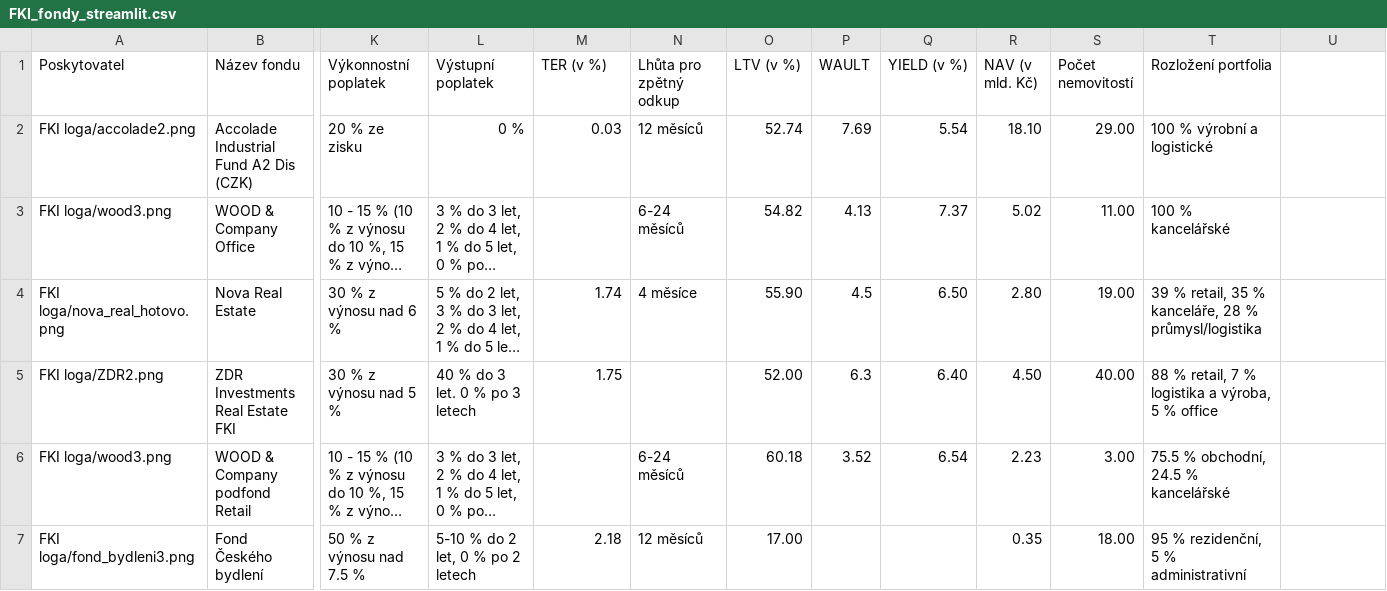
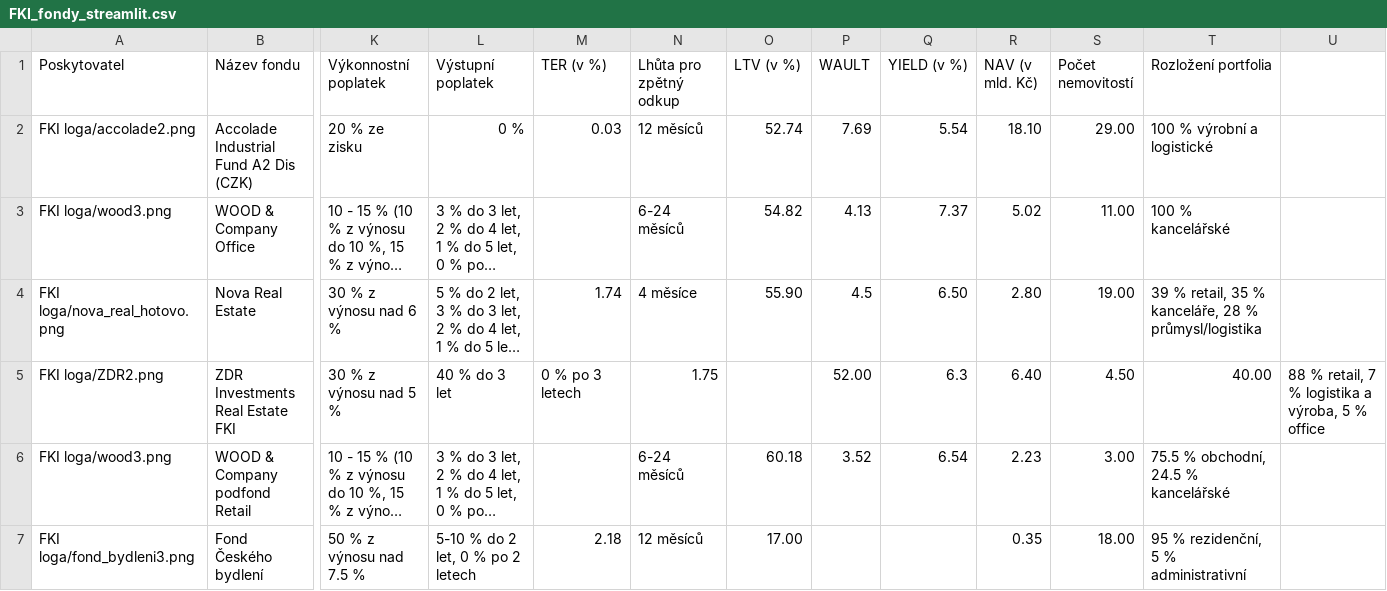
Before and after one commit to bi-cnc/nemovitostni_fond_FKI, a CSV file: FKI_fondy_streamlit.csv, drawn as a sheet; only a part is shown, gaps mark what is left out; long unchanged cells end in …; the diff names each change by its address in the sheet, - before the commit and + after, or states it on an @@ line.

Commit message:
Update FKI_fondy_streamlit.csv

```diff
--- a/FKI_fondy_streamlit.csv
+++ b/FKI_fondy_streamlit.csv
-L5 (Výstupní poplatek): 40 % do 3 let. 0 % po 3 letech
+L5 (Výstupní poplatek): 40 % do 3 let
-M5 (TER (v %)): 1.75
+M5 (TER (v %)): 0 % po 3 letech
-N5 (Lhůta pro zpětný odkup): (empty)
+N5 (Lhůta pro zpětný odkup): 1.75
-O5 (LTV (v %)): 52.00
+O5 (LTV (v %)): (empty)
-P5 (WAULT): 6.3
+P5 (WAULT): 52.00
-Q5 (YIELD (v %)): 6.40
+Q5 (YIELD (v %)): 6.3
-R5 (NAV (v mld. Kč)): 4.50
+R5 (NAV (v mld. Kč)): 6.40
-S5 (Počet nemovitostí): 40.00
+S5 (Počet nemovitostí): 4.50
-T5 (Rozložení portfolia): 88 % retail, 7 % logistika a výroba, 5 % office
+T5 (Rozložení portfolia): 40.00
-U5: (empty)
+U5: 88 % retail, 7 % logistika a výroba, 5 % office
```
